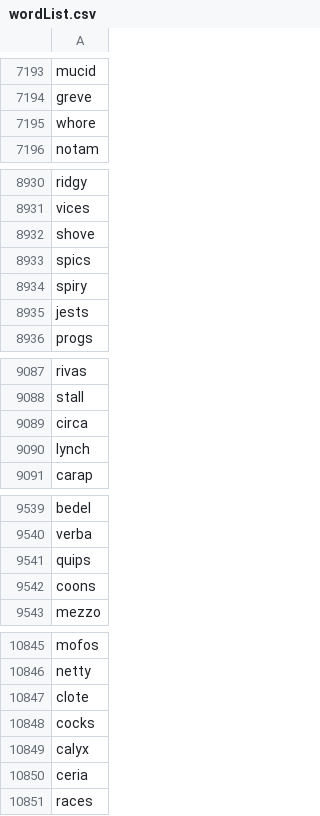
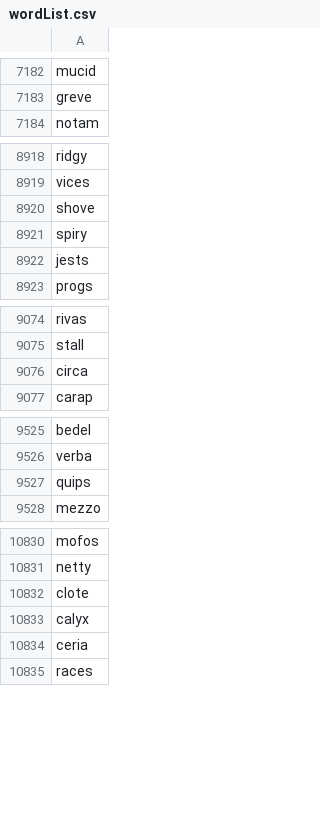
Before and after one commit to apbeverley/wordle-solver, a CSV file: wordList.csv, drawn as a sheet; only a part is shown, gaps mark what is left out; the diff covers the shown part only.

```diff
--- a/wordList.csv
+++ b/wordList.csv
@@ -7194,3 +7183,2 @@ mucid
 greve
-whore
 notam
@@ -8932,3 +8920,2 @@ vices
 shove
-spics
 spiry
@@ -9089,3 +9076,2 @@ stall
 circa
-lynch
 carap
@@ -9541,3 +9527,2 @@ verba
 quips
-coons
 mezzo
@@ -10847,3 +10832,2 @@ netty
 clote
-cocks
 calyx
```
Also changed, not shown: 20 removed rows elsewhere in this file.
